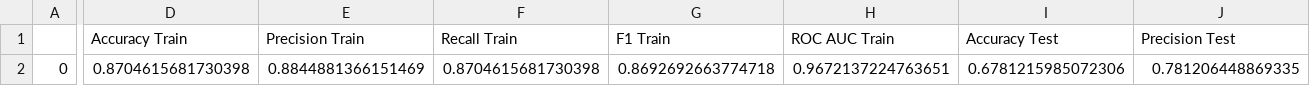
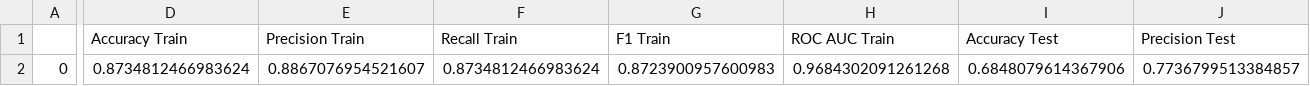
Before and after one commit to thomas0299/futuristic-platipus, a CSV file: models/k_nearest_neighbors_model.csv, drawn as a sheet; only a part is shown, gaps mark what is left out; the diff covers the shown part only; the diff names each change by its address in the sheet, - before the commit and + after, or states it on an @@ line.

```diff
--- a/models/k_nearest_neighbors_model.csv
+++ b/models/k_nearest_neighbors_model.csv
-D2 (Accuracy Train): 0.8704615681730398
+D2 (Accuracy Train): 0.8734812466983624
-E2 (Precision Train): 0.8844881366151469
+E2 (Precision Train): 0.8867076954521607
-F2 (Recall Train): 0.8704615681730398
+F2 (Recall Train): 0.8734812466983624
-G2 (F1 Train): 0.8692692663774718
+G2 (F1 Train): 0.8723900957600983
-H2 (ROC AUC Train): 0.9672137224763651
+H2 (ROC AUC Train): 0.9684302091261268
-I2 (Accuracy Test): 0.6781215985072306
+I2 (Accuracy Test): 0.6848079614367906
-J2 (Precision Test): 0.781206448869335
+J2 (Precision Test): 0.7736799513384857
```
Also changed, not shown: 5 edited cells elsewhere in this file, models/logistic_regression_model.csv, models/neural_network_model.csv, 27 other files.
